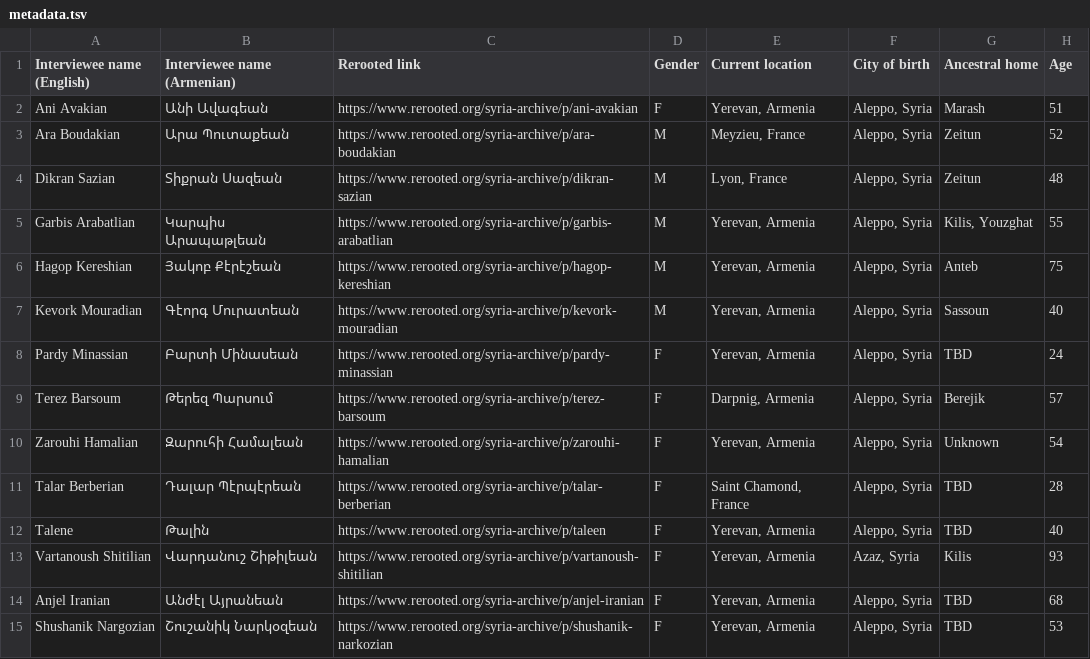
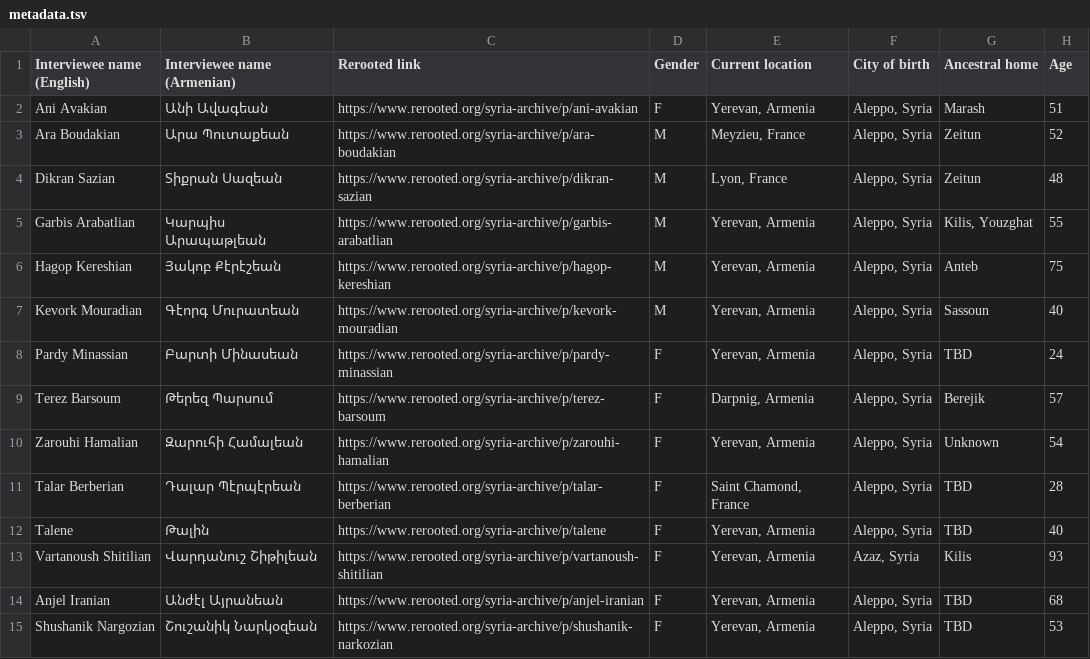
Before and after one commit to jhdeov/ReRooted-ArmenianCorpus, a TSV file: metadata.tsv, drawn as a sheet; only a part is shown; the diff names each change by its address in the sheet, - before the commit and + after, or states it on an @@ line.

Commit message:
fix a typo in the rerooted url of an interview

```diff
--- a/metadata.tsv
+++ b/metadata.tsv
-C12 (Rerooted link): https://www.rerooted.org/syria-archive/p/taleen
+C12 (Rerooted link): https://www.rerooted.org/syria-archive/p/talene
```
